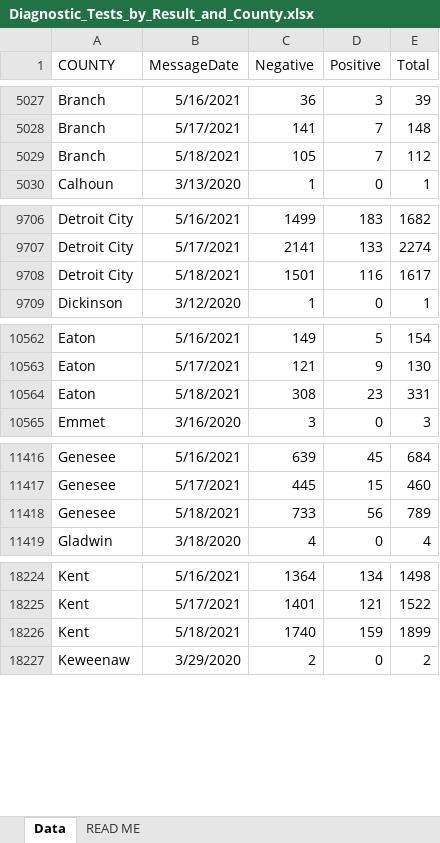
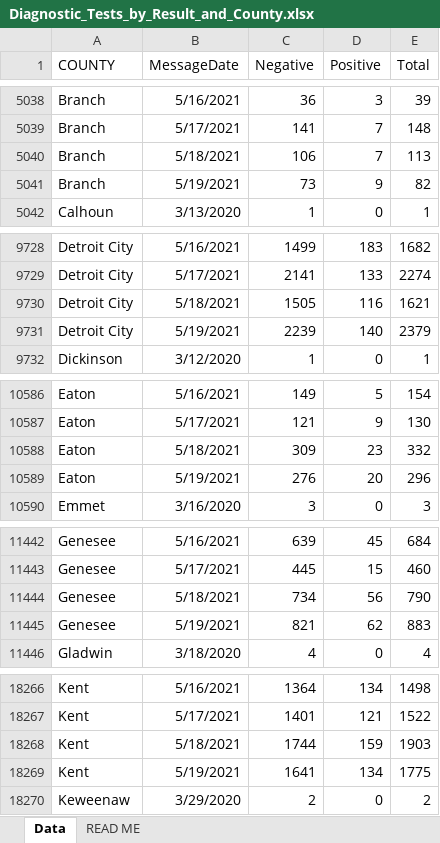
Before and after one commit to damaneice/covid-19, an Excel workbook: src/data/Diagnostic_Tests_by_Result_and_County.xlsx, sheet Data, drawn as a sheet; only a part is shown, gaps mark what is left out; values as stored, in another font and other column widths than the file's, no borders; addresses are those after the commit; the diff covers the shown part only; the diff names each change by its address in the sheet, - before the commit and + after, or states it on an @@ line.

Commit message:
Update Covid case data 202105210803

```diff
--- a/src/data/Diagnostic_Tests_by_Result_and_County.xlsx (sheet Data)
+++ b/src/data/Diagnostic_Tests_by_Result_and_County.xlsx (sheet Data)
-C5040 (Negative): 105
+C5040 (Negative): 106
-E5040 (Total): 112
+E5040 (Total): 113
+row 5041: Branch | 5/19/2021 | 73 | 9 | 82
-C9730 (Negative): 1501
+C9730 (Negative): 1505
-E9730 (Total): 1617
+E9730 (Total): 1621
+row 9731: Detroit City | 5/19/2021 | 2239 | 140 | 2379
-C10588 (Negative): 308
+C10588 (Negative): 309
-E10588 (Total): 331
+E10588 (Total): 332
+row 10589: Eaton | 5/19/2021 | 276 | 20 | 296
-C11444 (Negative): 733
+C11444 (Negative): 734
-E11444 (Total): 789
+E11444 (Total): 790
+row 11445: Genesee | 5/19/2021 | 821 | 62 | 883
-C18268 (Negative): 1740
+C18268 (Negative): 1744
-E18268 (Total): 1899
+E18268 (Total): 1903
+row 18269: Kent | 5/19/2021 | 1641 | 134 | 1775
```
Also changed, not shown: 81 added rows and 18 edited cells elsewhere in this sheet.
